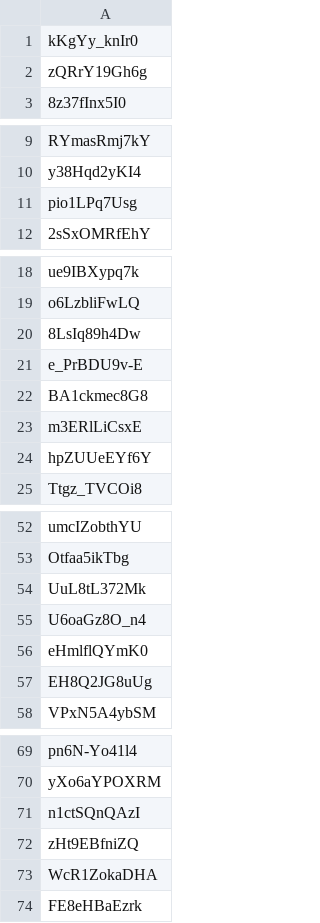
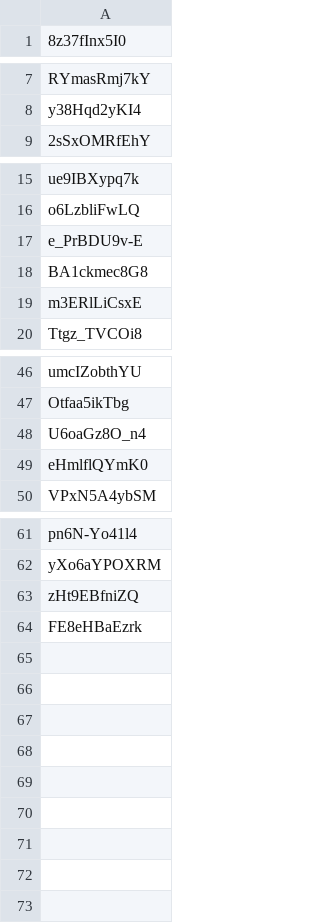
Before and after one commit to dare0021/PublicAccess, a CSV file: playlist_funnies_adult_ko.csv, drawn as a sheet; only a part is shown, gaps mark what is left out; the diff covers the shown part only.

Commit message:
Update playlist_funnies_adult_ko.csv

```diff
--- a/playlist_funnies_adult_ko.csv
+++ b/playlist_funnies_adult_ko.csv
@@ -1,3 +1 @@
-kKgYy_knIr0
-zQRrY19Gh6g
 8z37fInx5I0
@@ -10,3 +8,2 @@ RYmasRmj7kY
 y38Hqd2yKI4
-pio1LPq7Usg
 2sSxOMRfEhY
@@ -19,3 +16,2 @@ ue9IBXypq7k
 o6LzbliFwLQ
-8LsIq89h4Dw
 e_PrBDU9v-E
@@ -23,3 +19,2 @@ BA1ckmec8G8
 m3ERlLiCsxE
-hpZUUeEYf6Y
 Ttgz_TVCOi8
@@ -53,6 +47,4 @@ umcIZobthYU
 Otfaa5ikTbg
-UuL8tL372Mk
 U6oaGz8O_n4
 eHmlflQYmK0
-EH8Q2JG8uUg
 VPxN5A4ybSM
@@ -70,5 +62,3 @@ pn6N-Yo41l4
 yXo6aYPOXRM
-n1ctSQnQAzI
 zHt9EBfniZQ
-WcR1ZokaDHA
 FE8eHBaEzrk
```
Also changed, not shown: 1 removed row elsewhere in this file.
